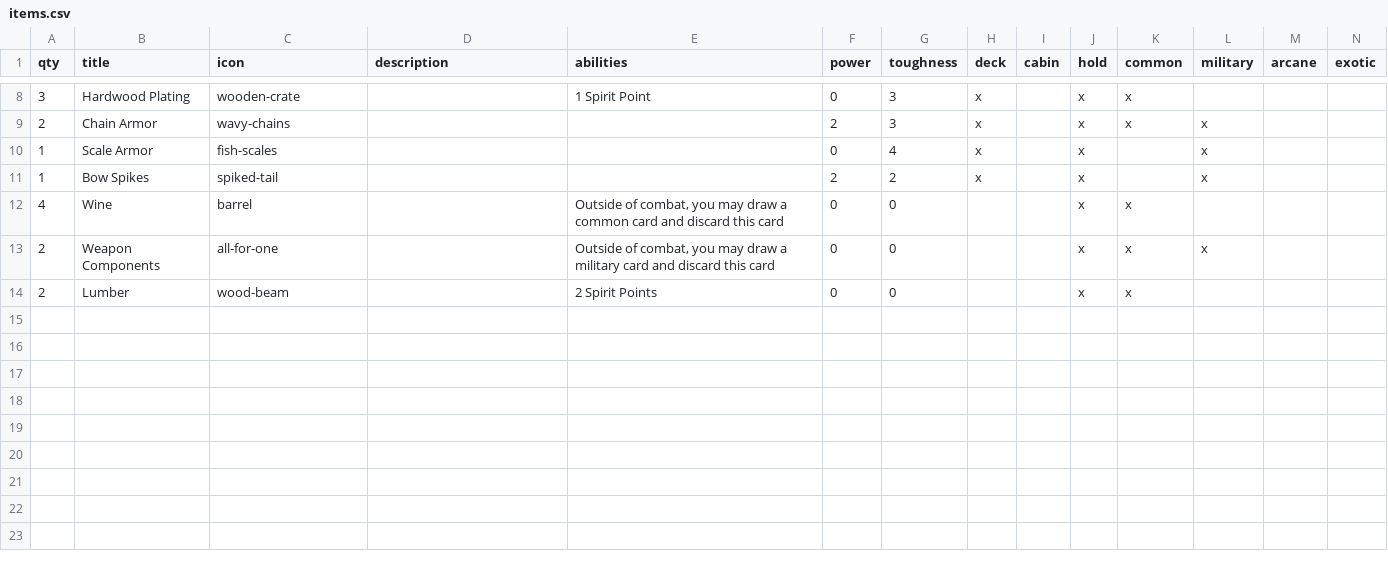
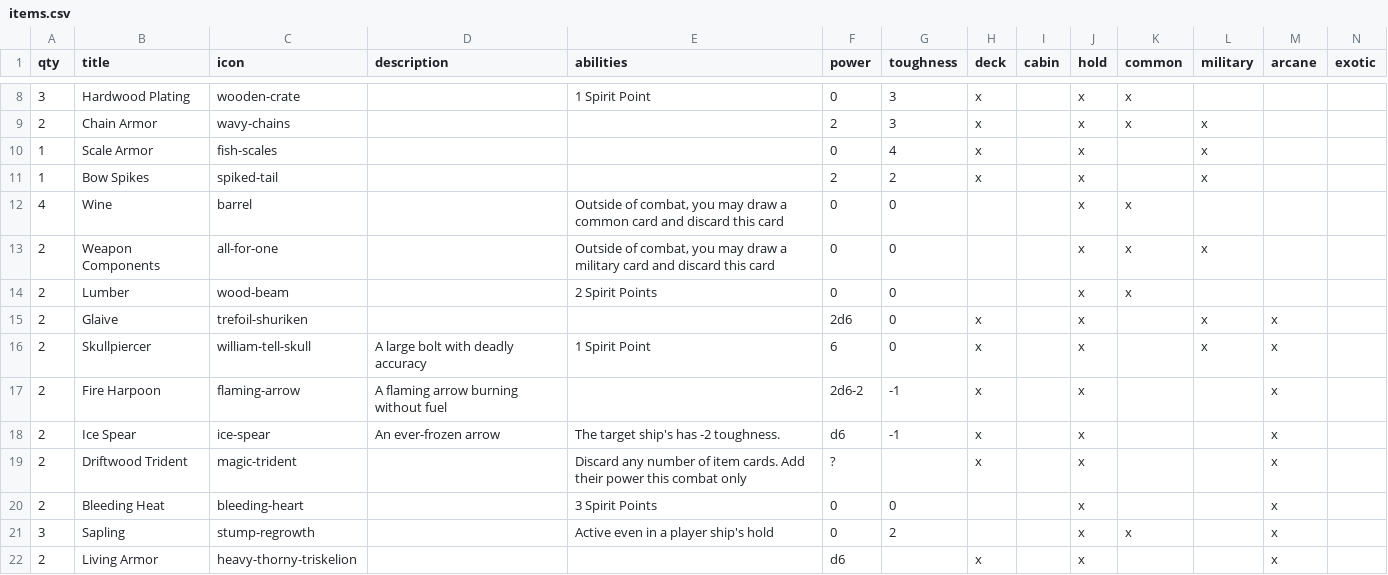
Before and after one commit to beekley/plunder, a CSV file: cardData/items.csv, drawn as a sheet; only a part is shown, gaps mark what is left out.

Commit message:
Add arcane items

```diff
--- a/cardData/items.csv
+++ b/cardData/items.csv
@@ -14 +14,9 @@
 "2","Lumber","wood-beam","","2 Spirit Points","0","0","","","x","x","","",""
+"2","Glaive","trefoil-shuriken","","","2d6","0","x","","x","","x","x",""
+"2","Skullpiercer","william-tell-skull","A large bolt with deadly accuracy","1 Spirit Point","6","0","x","","x","","x","x",""
+"2","Fire Harpoon","flaming-arrow","A flaming arrow burning without fuel","","2d6-2","-1","x","","x","","","x",""
+"2","Ice Spear","ice-spear","An ever-frozen arrow","The target ship's has -2 toughness.","d6","-1","x","","x","","","x",""
+"2","Driftwood Trident","magic-trident","","Discard any number of item cards. Add their power this combat only","?","","x","","x","","","x",""
+"2","Bleeding Heat","bleeding-heart","","3 Spirit Points","0","0","","","x","","","x",""
+"3","Sapling","stump-regrowth","","Active even in a player ship's hold","0","2","","","x","x","","x",""
+"2","Living Armor","heavy-thorny-triskelion","","","d6","","x","","x","","","x",""
```
Also changed, not shown: cardData/ships.csv, 4 other files.
